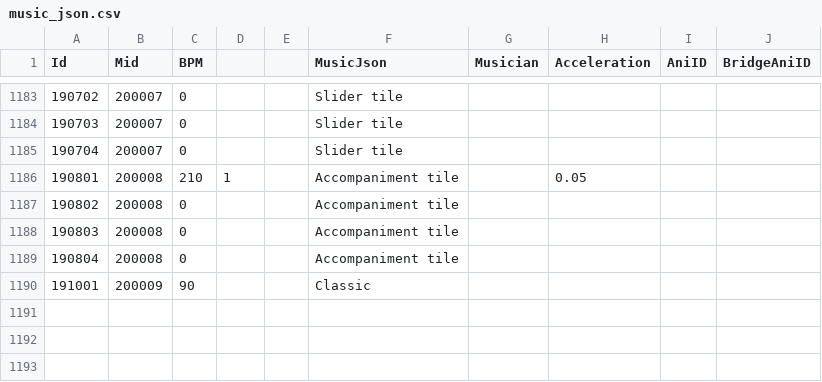
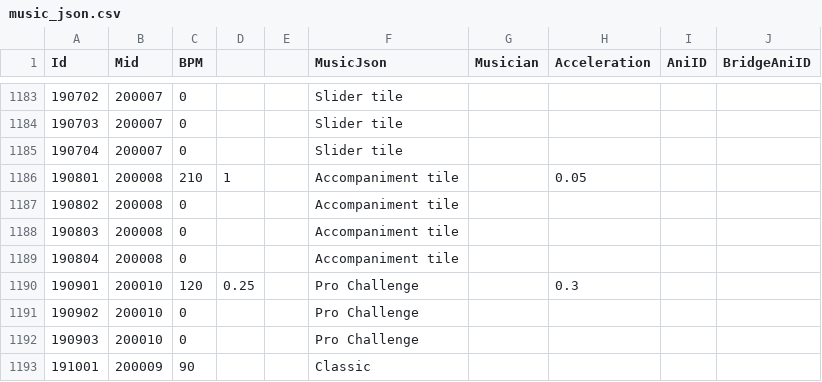
Before and after one commit to amagurenuchi/opentiles, a CSV file: music_json.csv, drawn as a sheet; only a part is shown, gaps mark what is left out.

```diff
--- a/music_json.csv
+++ b/music_json.csv
@@ -1189,2 +1189,5 @@ Id,Mid,BPM,,,MusicJson,Musician,Acceleration,AniID,BridgeAniID
 190804,200008,0,,,Accompaniment tile,,,,
+190901,200010,120,0.25,,Pro Challenge,,0.3,,
+190902,200010,0,,,Pro Challenge,,,,
+190903,200010,0,,,Pro Challenge,,,,
 191001,200009,90,,,Classic,,,,
```
Also changed, not shown: translations.csv, 4 other files.
